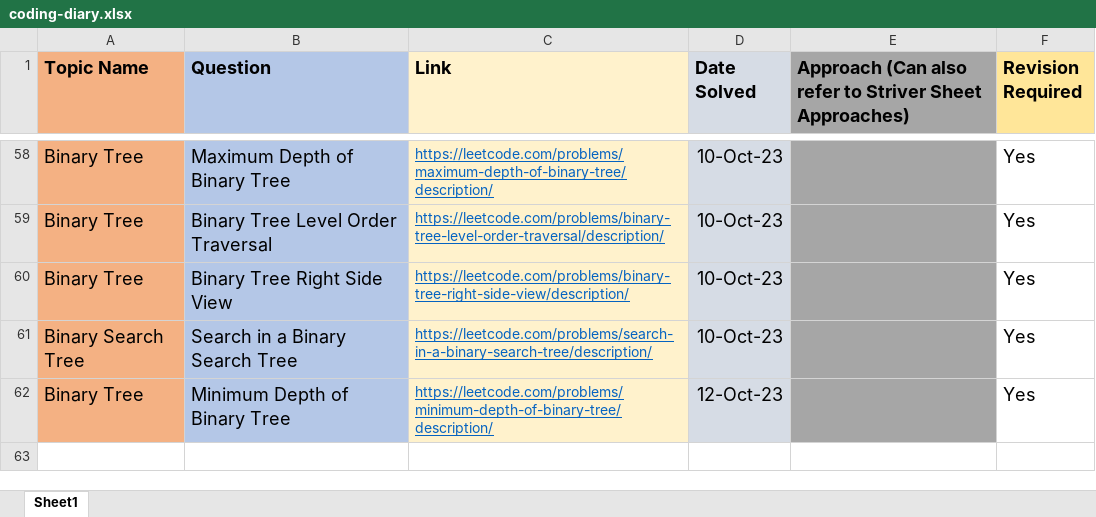
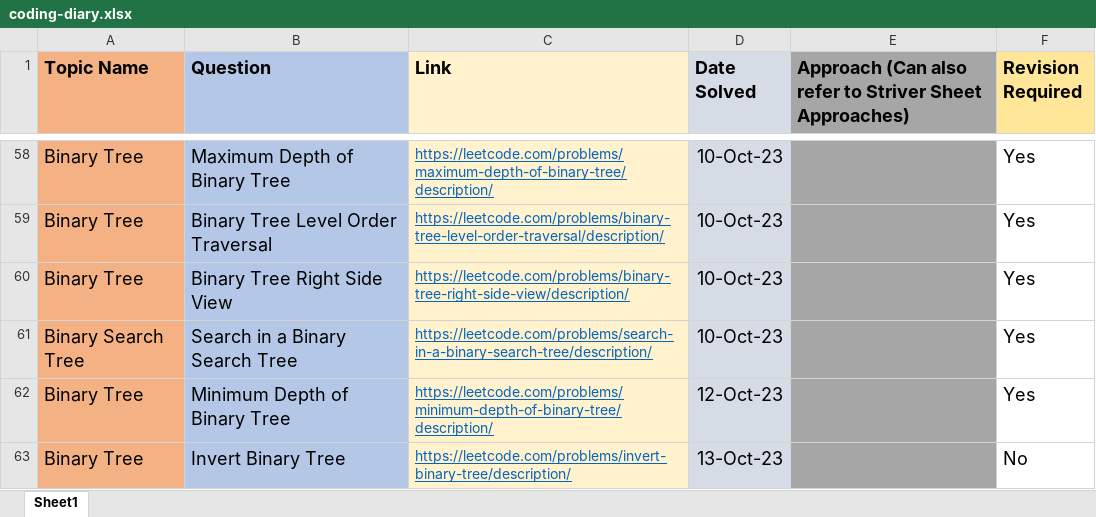
Before and after one commit to yashdeeptandon/Code-Directory, an Excel workbook: coding-diary.xlsx, sheet Sheet1, drawn as a sheet; only a part is shown, gaps mark what is left out; values as stored, in another font and other column widths than the file's, no borders; charts and pictures not drawn; the diff names each change by its address in the sheet, - before the commit and + after, or states it on an @@ line.

```diff
--- a/coding-diary.xlsx (sheet Sheet1)
+++ b/coding-diary.xlsx (sheet Sheet1)
+row 63: Binary Tree | Invert Binary Tree | https://leetcode.com/problems/invert-binary-tree/description/ | 13-Oct-23 |  | No
```
Also changed, not shown: charts or pictures, 2 other files.
